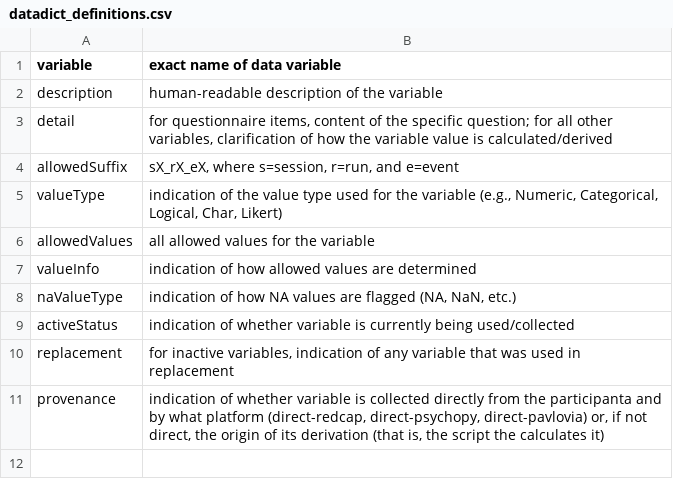
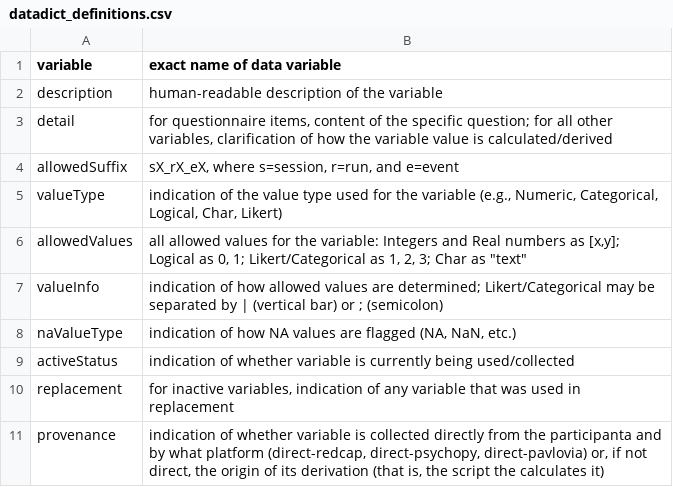
Before and after one commit to NDCLab/readAloud-valence-dataset, a CSV file: data-monitoring/data-dictionary/datadict_definitions.csv, drawn as a sheet.

```diff
--- a/data-monitoring/data-dictionary/datadict_definitions.csv
+++ b/data-monitoring/data-dictionary/datadict_definitions.csv
@@ -5,4 +5,4 @@ allowedSuffix,"sX_rX_eX, where s=session, r=run, and e=event"
 valueType,"indication of the value type used for the variable (e.g., Numeric, Categorical, Logical, Char, Likert)"
-allowedValues,all allowed values for the variable
-valueInfo,indication of how allowed values are determined
+allowedValues,"all allowed values for the variable: Integers and Real numbers as [x,y]; Logical as 0, 1; Likert/Categorical as 1, 2, 3; Char as ""text"""
+valueInfo,indication of how allowed values are determined; Likert/Categorical may be separated by | (vertical bar) or ; (semicolon)
 naValueType,"indication of how NA values are flagged (NA, NaN, etc.)"
```
Also changed, not shown: data-monitoring/data-dictionary/ari_datadict.csv, data-monitoring/data-dictionary/bmis_datadict.csv, 10 other files.
